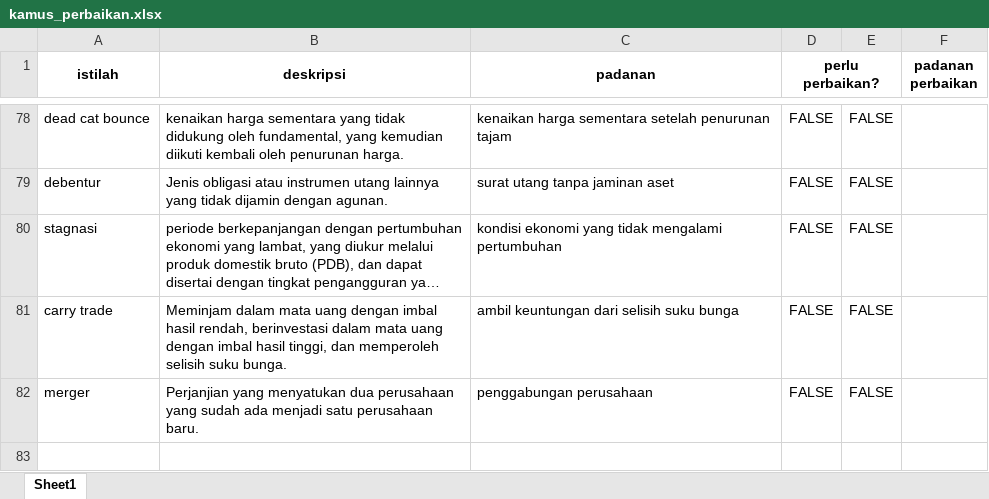
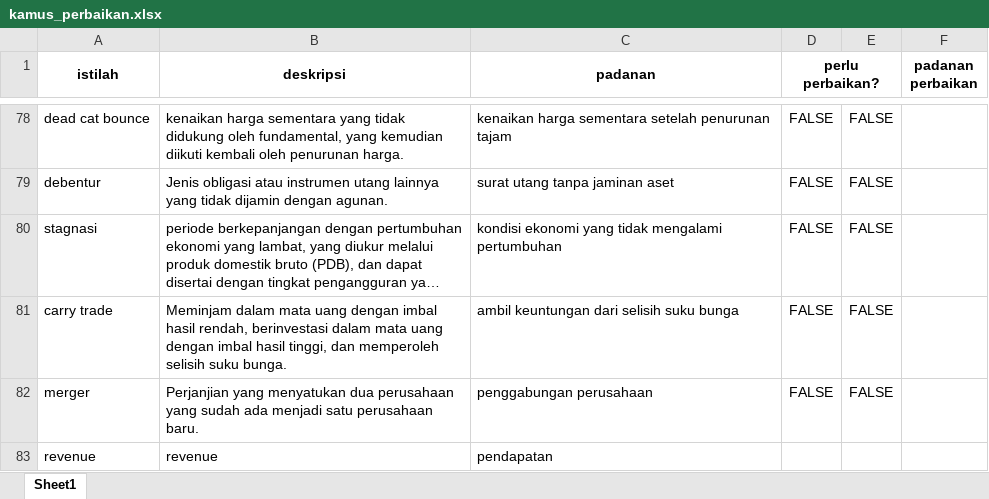
Before and after one commit to JasonSutantoooooo/IndoT5-Financial-News-Summarizer, an Excel workbook: kamus_perbaikan.xlsx, sheet Sheet1, drawn as a sheet; only a part is shown, gaps mark what is left out; long unchanged cells end in …; values as stored, in another font and other column widths than the file's, no borders; the diff names each change by its address in the sheet, - before the commit and + after, or states it on an @@ line.

```diff
--- a/kamus_perbaikan.xlsx (sheet Sheet1)
+++ b/kamus_perbaikan.xlsx (sheet Sheet1)
+row 83: revenue | revenue | pendapatan
```
Also changed, not shown: 11 other files.
